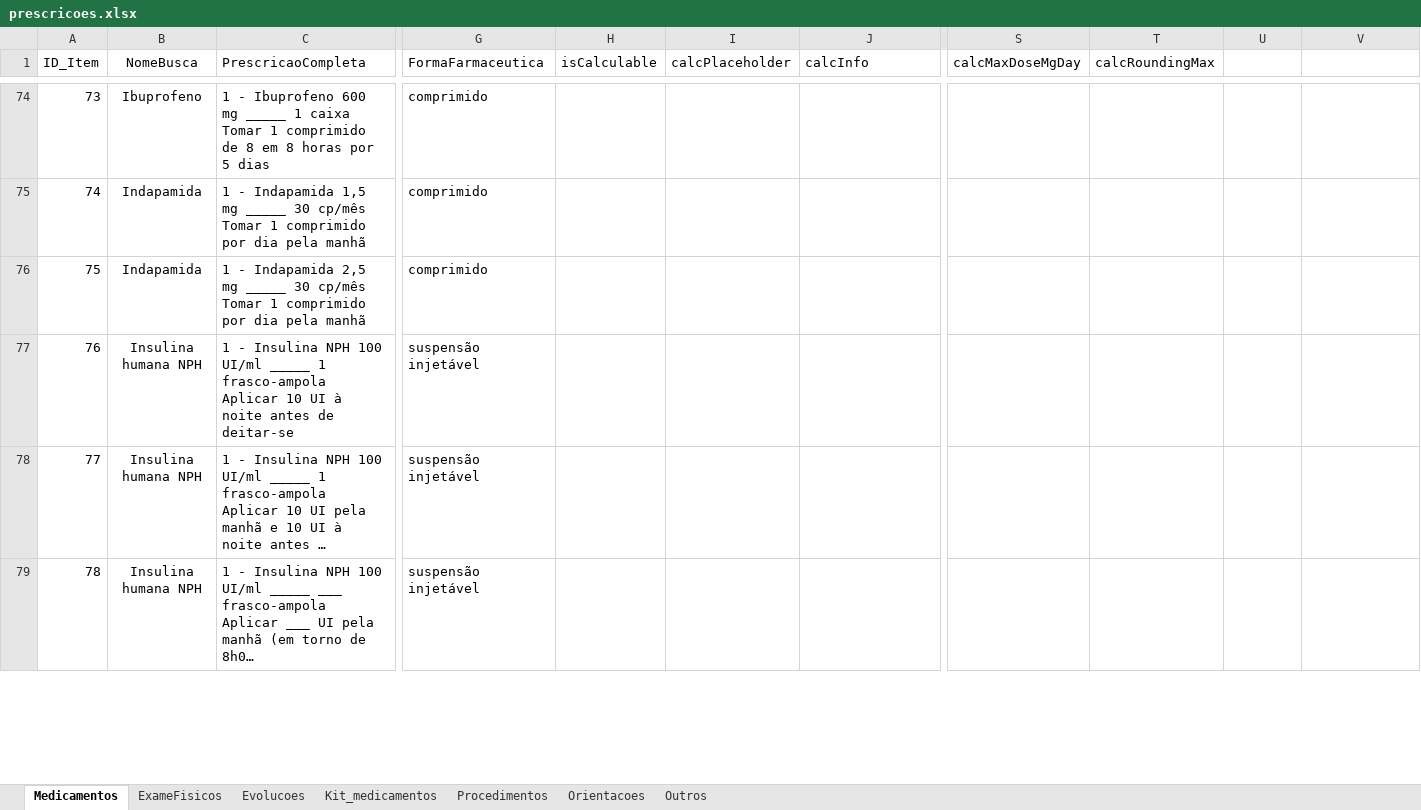
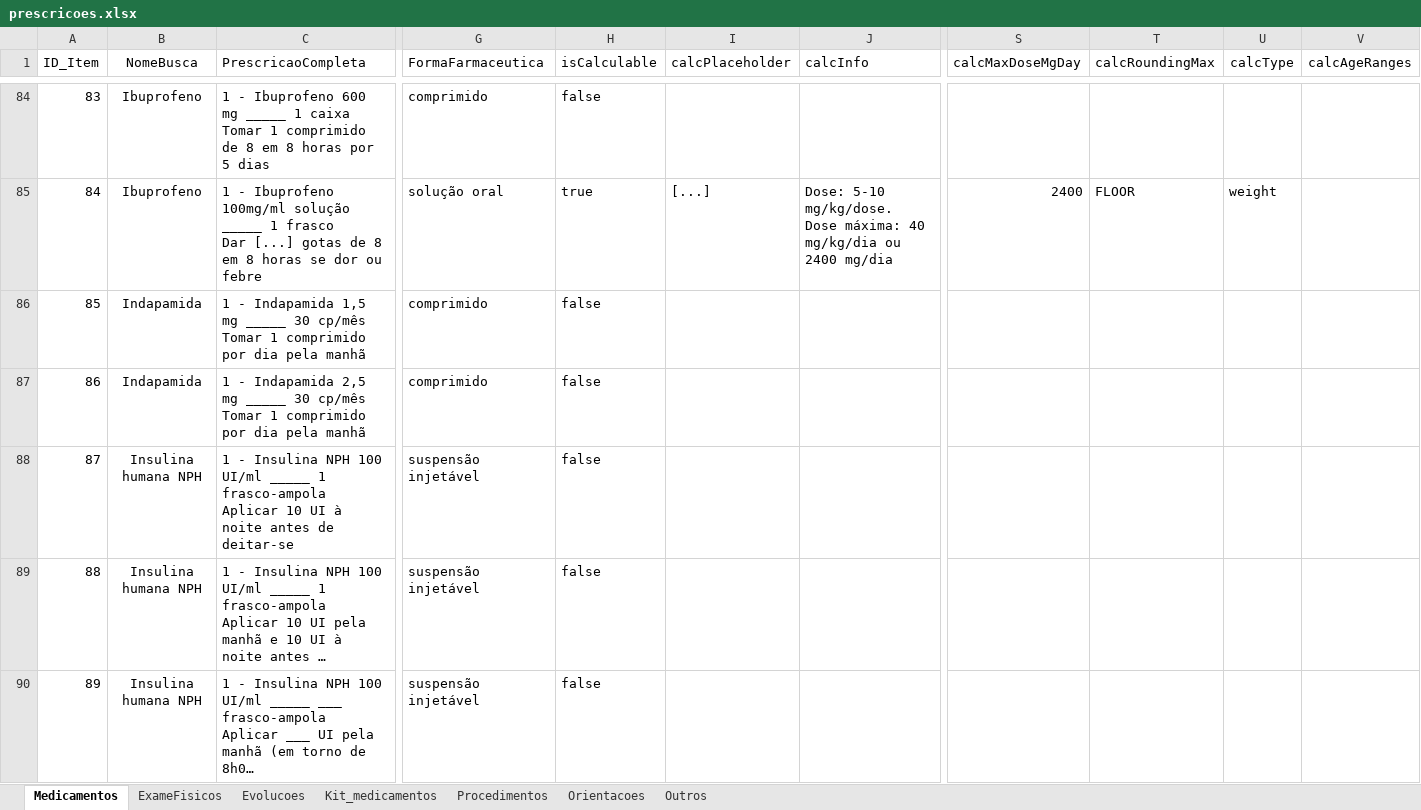
Before and after one commit to joaogabriel-13/prescricao, an Excel workbook: gerar_html/prescricoes.xlsx, sheet Medicamentos, drawn as a sheet; only a part is shown, gaps mark what is left out; long unchanged cells end in …; values as stored, in another font and other column widths than the file's, no borders; table styles not drawn; addresses are those after the commit; rows hold the shown columns only; ↵ is a line break in a cell; the diff covers the shown part only; the diff names each change by its address in the sheet, - before the commit and + after, or states it on an @@ line.

Commit message:
fix: convert 'isCalculable' column from string to boolean in JSON output

```diff
--- a/gerar_html/prescricoes.xlsx (sheet Medicamentos)
+++ b/gerar_html/prescricoes.xlsx (sheet Medicamentos)
-U1: (empty)
+U1: calcType
-V1: (empty)
+V1: calcAgeRanges
@@ column A (ID_Item) renumbered between rows 10 and 158 @@
-H84 (isCalculable): (empty)
+H84 (isCalculable): false
+row 85: 84 | Ibuprofeno | 1 - Ibuprofeno 100mg/ml solução _____ 1 frasco ↵ Dar [...] gotas de 8 em 8 horas se dor ou febre | solução oral | true | [...] | Dose: 5-10 mg/kg/dose. ↵ Dose máxima: 40 mg/kg/dia ou 2400 mg/dia | 2400 | FLOOR | weight
-H86:H90 (isCalculable): (empty)
+H86:H90 (isCalculable): false
```
Also changed, not shown: 20 added rows, 6 removed rows and 134 edited cells elsewhere in this sheet, script-excel-para-json/input/prescricoes.xlsx, 3 other files.
